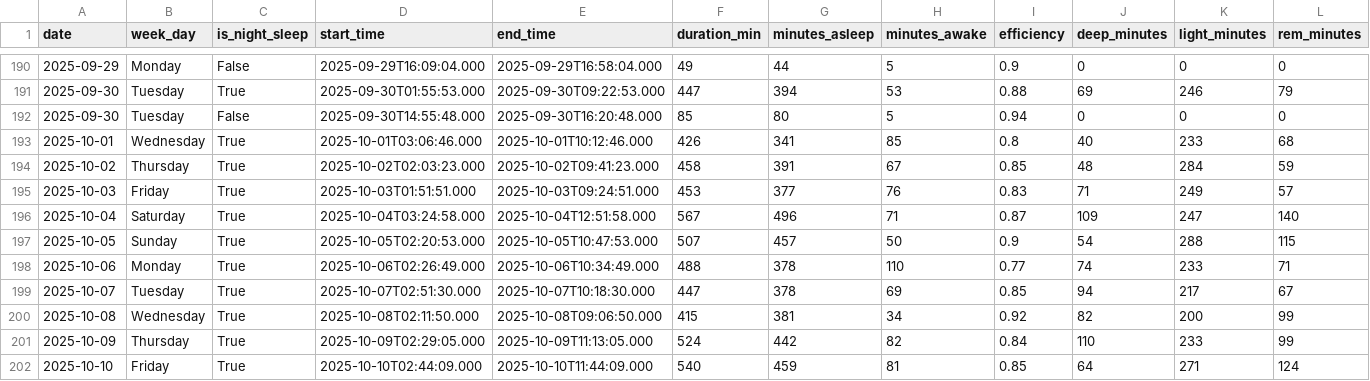
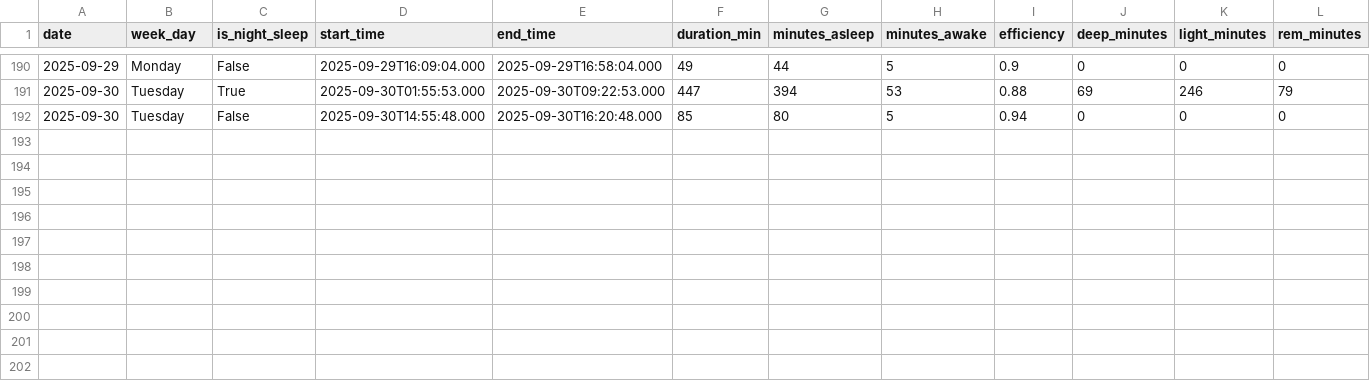
Before and after one commit to stef4k/sleep-dashboard, a CSV file: data/synthetic.csv, drawn as a sheet; only a part is shown, gaps mark what is left out; rows hold the shown columns only; the diff names each change by its address in the sheet, - before the commit and + after, or states it on an @@ line.

```diff
--- a/data/synthetic.csv
+++ b/data/synthetic.csv
-row 193: 2025-10-01 | Wednesday | True | 2025-10-01T03:06:46.000 | 2025-10-01T10:12:46.000 | 426 | 341 | 85 | 0.8 | 40 | 233 | 68
-row 194: 2025-10-02 | Thursday | True | 2025-10-02T02:03:23.000 | 2025-10-02T09:41:23.000 | 458 | 391 | 67 | 0.85 | 48 | 284 | 59
-row 195: 2025-10-03 | Friday | True | 2025-10-03T01:51:51.000 | 2025-10-03T09:24:51.000 | 453 | 377 | 76 | 0.83 | 71 | 249 | 57
-row 196: 2025-10-04 | Saturday | True | 2025-10-04T03:24:58.000 | 2025-10-04T12:51:58.000 | 567 | 496 | 71 | 0.87 | 109 | 247 | 140
-row 197: 2025-10-05 | Sunday | True | 2025-10-05T02:20:53.000 | 2025-10-05T10:47:53.000 | 507 | 457 | 50 | 0.9 | 54 | 288 | 115
-row 198: 2025-10-06 | Monday | True | 2025-10-06T02:26:49.000 | 2025-10-06T10:34:49.000 | 488 | 378 | 110 | 0.77 | 74 | 233 | 71
-row 199: 2025-10-07 | Tuesday | True | 2025-10-07T02:51:30.000 | 2025-10-07T10:18:30.000 | 447 | 378 | 69 | 0.85 | 94 | 217 | 67
-row 200: 2025-10-08 | Wednesday | True | 2025-10-08T02:11:50.000 | 2025-10-08T09:06:50.000 | 415 | 381 | 34 | 0.92 | 82 | 200 | 99
-row 201: 2025-10-09 | Thursday | True | 2025-10-09T02:29:05.000 | 2025-10-09T11:13:05.000 | 524 | 442 | 82 | 0.84 | 110 | 233 | 99
-row 202: 2025-10-10 | Friday | True | 2025-10-10T02:44:09.000 | 2025-10-10T11:44:09.000 | 540 | 459 | 81 | 0.85 | 64 | 271 | 124
```
Also changed, not shown: 2 other files.
